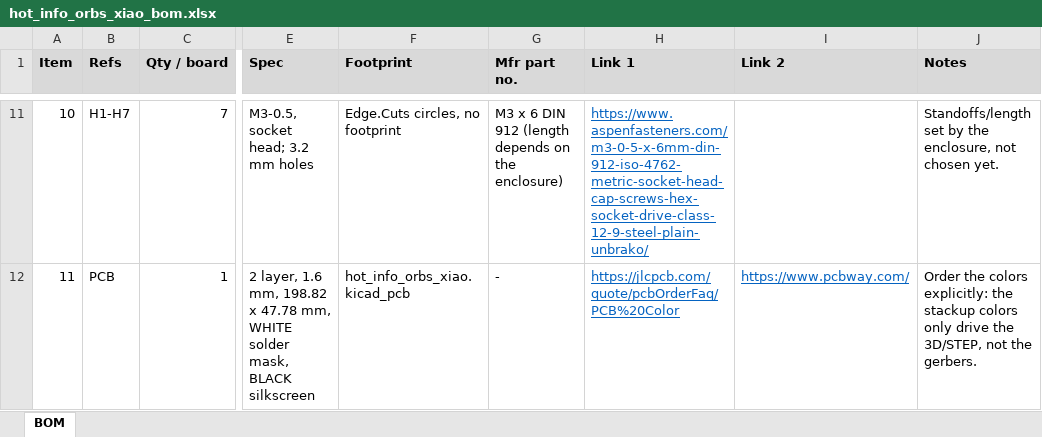
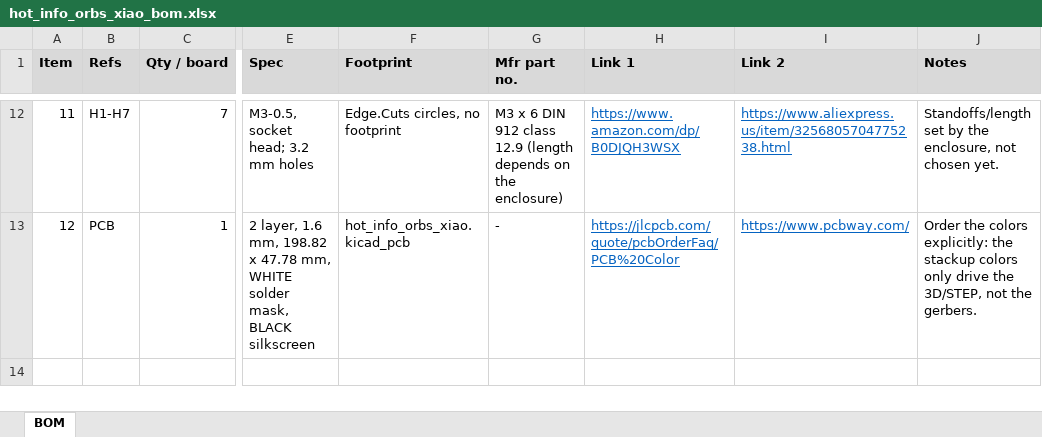
Before and after one commit to scottdube/hot-info-orbs, an Excel workbook: hardware/hot-info-orbs-xiao/bom/hot_info_orbs_xiao_bom.xlsx, sheet BOM, drawn as a sheet; only a part is shown, gaps mark what is left out; values as stored, in another font and other column widths than the file's, no borders; addresses are those after the commit; the diff covers the shown part only; the diff names each change by its address in the sheet, - before the commit and + after, or states it on an @@ line.

```diff
--- a/hardware/hot-info-orbs-xiao/bom/hot_info_orbs_xiao_bom.xlsx (sheet BOM)
+++ b/hardware/hot-info-orbs-xiao/bom/hot_info_orbs_xiao_bom.xlsx (sheet BOM)
@@ column A (Item) renumbered from row 5 down @@
-G12 (Mfr part no.): …DIN 912 (length depends…
+G12 (Mfr part no.): …DIN 912 class 12.9 (length depends…
-H12 (Link 1): https://www.aspenfasteners.com/m3-0-5-x-6mm-din-912-iso-4762-metric-socket-head-cap-screws-hex-socket-drive-class-12-9-steel-plain-unbrako/
+H12 (Link 1): https://www.amazon.com/dp/B0DJQH3WSX
-I12 (Link 2): (empty)
+I12 (Link 2): https://www.aliexpress.us/item/3256805704775238.html
```
Also changed, not shown: 1 added row, 31 edited cells and cell formats elsewhere in this sheet, 2 other files.
